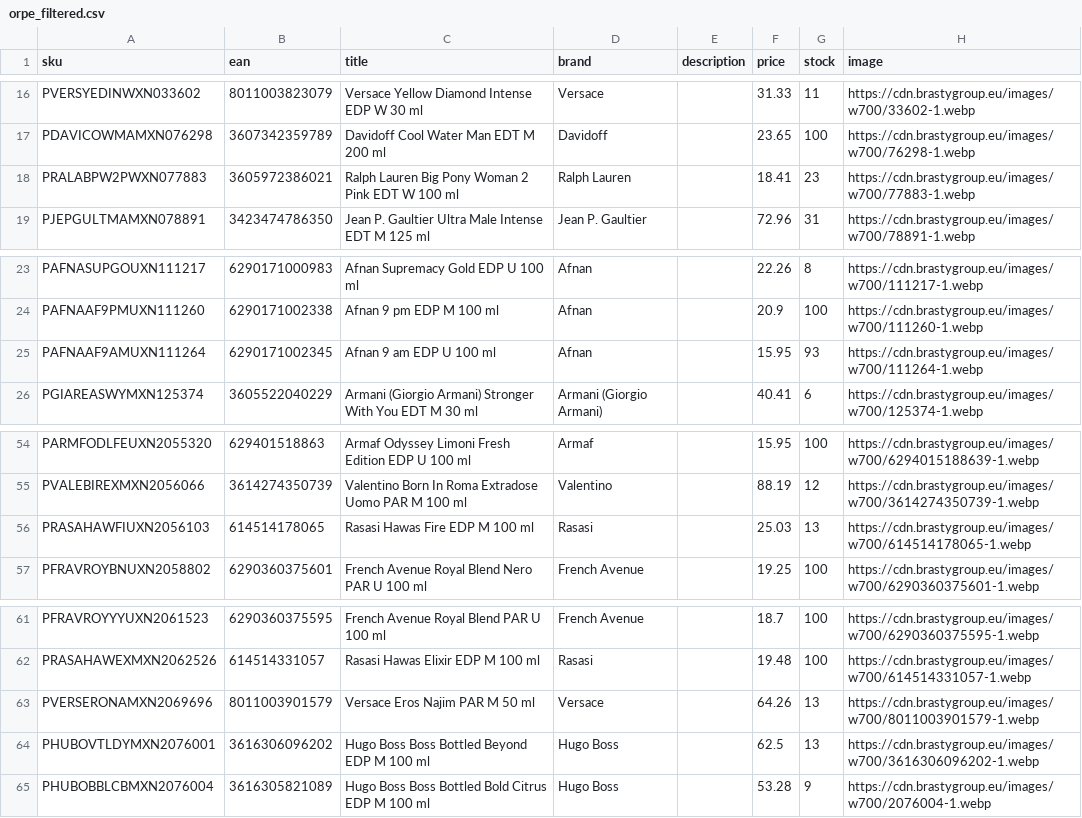
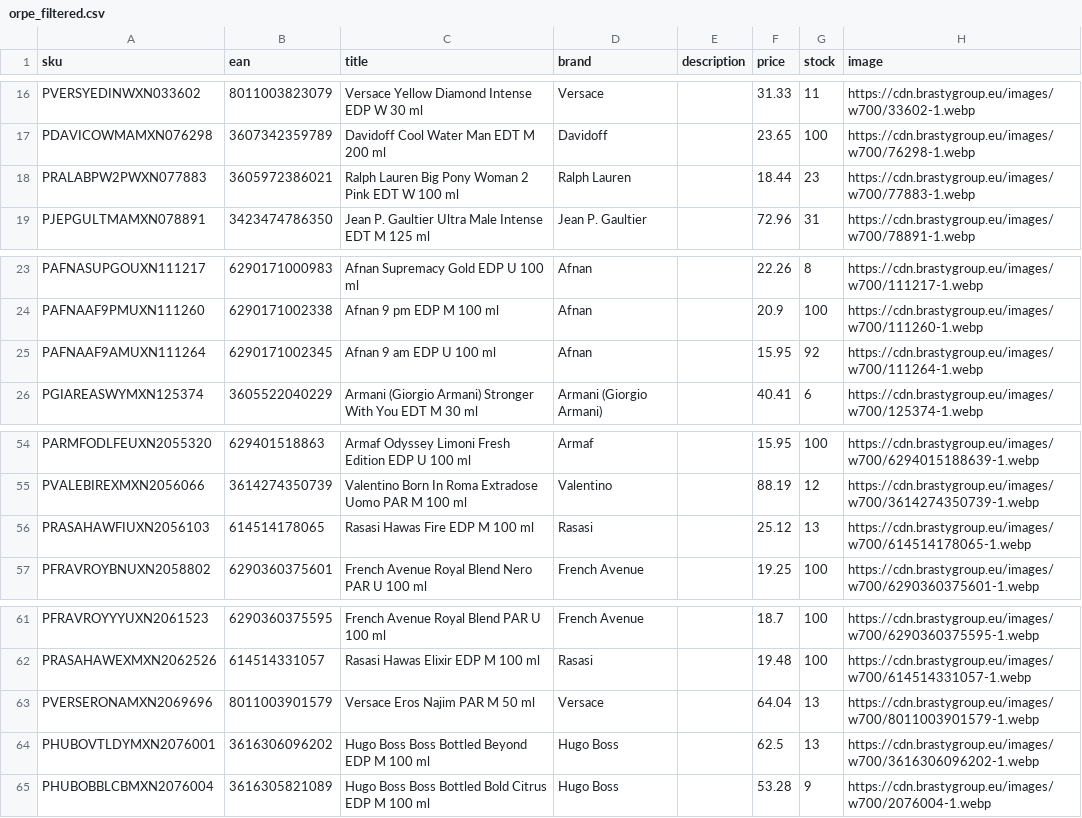
Before and after one commit to nordicfinds/bts-filter, a CSV file: orpe_filtered.csv, drawn as a sheet; only a part is shown, gaps mark what is left out.

```diff
--- a/orpe_filtered.csv
+++ b/orpe_filtered.csv
@@ -17,3 +17,3 @@ PVERSYEDINWXN033602,8011003823079,Versace Yellow Diamond Intense EDP W 30 ml,Ver
 PDAVICOWMAMXN076298,3607342359789,Davidoff Cool Water Man EDT M 200 ml,Davidoff,,23.65,100,https://cdn.brastygroup.eu/images/w700/76298-1.webp
-PRALABPW2PWXN077883,3605972386021,Ralph Lauren Big Pony Woman 2 Pink EDT W 100 ml,Ralph Lauren,,18.41,23,https://cdn.brastygroup.eu/images/w700/77883-1.webp
+PRALABPW2PWXN077883,3605972386021,Ralph Lauren Big Pony Woman 2 Pink EDT W 100 ml,Ralph Lauren,,18.44,23,https://cdn.brastygroup.eu/images/w700/77883-1.webp
 PJEPGULTMAMXN078891,3423474786350,Jean P. Gaultier Ultra Male Intense EDT M 125 ml,Jean P. Gaultier,,72.96,31,https://cdn.brastygroup.eu/images/w700/78891-1.webp
@@ -24,3 +24,3 @@ PAFNASUPGOUXN111217,6290171000983,Afnan Supremacy Gold EDP U 100 ml,Afnan,,22.26
 PAFNAAF9PMUXN111260,6290171002338,Afnan 9 pm EDP M 100 ml,Afnan,,20.9,100,https://cdn.brastygroup.eu/images/w700/111260-1.webp
-PAFNAAF9AMUXN111264,6290171002345,Afnan 9 am EDP U 100 ml,Afnan,,15.95,93,https://cdn.brastygroup.eu/images/w700/111264-1.webp
+PAFNAAF9AMUXN111264,6290171002345,Afnan 9 am EDP U 100 ml,Afnan,,15.95,92,https://cdn.brastygroup.eu/images/w700/111264-1.webp
 PGIAREASWYMXN125374,3605522040229,Armani (Giorgio Armani) Stronger With You EDT M 30 ml,Armani (Giorgio Armani),,40.41,6,https://cdn.brastygroup.eu/images/w700/125374-1.webp
@@ -55,3 +55,3 @@ PARMFODLFEUXN2055320,629401518863,Armaf Odyssey Limoni Fresh Edition EDP U 100 m
 PVALEBIREXMXN2056066,3614274350739,Valentino Born In Roma Extradose Uomo PAR M 100 ml,Valentino,,88.19,12,https://cdn.brastygroup.eu/images/w700/3614274350739-1.webp
-PRASAHAWFIUXN2056103,614514178065,Rasasi Hawas Fire EDP M 100 ml,Rasasi,,25.03,13,https://cdn.brastygroup.eu/images/w700/614514178065-1.webp
+PRASAHAWFIUXN2056103,614514178065,Rasasi Hawas Fire EDP M 100 ml,Rasasi,,25.12,13,https://cdn.brastygroup.eu/images/w700/614514178065-1.webp
 PFRAVROYBNUXN2058802,6290360375601,French Avenue Royal Blend Nero PAR U 100 ml,French Avenue,,19.25,100,https://cdn.brastygroup.eu/images/w700/6290360375601-1.webp
@@ -62,3 +62,3 @@ PFRAVROYYYUXN2061523,6290360375595,French Avenue Royal Blend PAR U 100 ml,French
 PRASAHAWEXMXN2062526,614514331057,Rasasi Hawas Elixir EDP M 100 ml,Rasasi,,19.48,100,https://cdn.brastygroup.eu/images/w700/614514331057-1.webp
-PVERSERONAMXN2069696,8011003901579,Versace Eros Najim PAR M 50 ml,Versace,,64.26,13,https://cdn.brastygroup.eu/images/w700/8011003901579-1.webp
+PVERSERONAMXN2069696,8011003901579,Versace Eros Najim PAR M 50 ml,Versace,,64.04,13,https://cdn.brastygroup.eu/images/w700/8011003901579-1.webp
 PHUBOVTLDYMXN2076001,3616306096202,Hugo Boss Boss Bottled Beyond EDP M 100 ml,Hugo Boss,,62.5,13,https://cdn.brastygroup.eu/images/w700/3616306096202-1.webp
```
